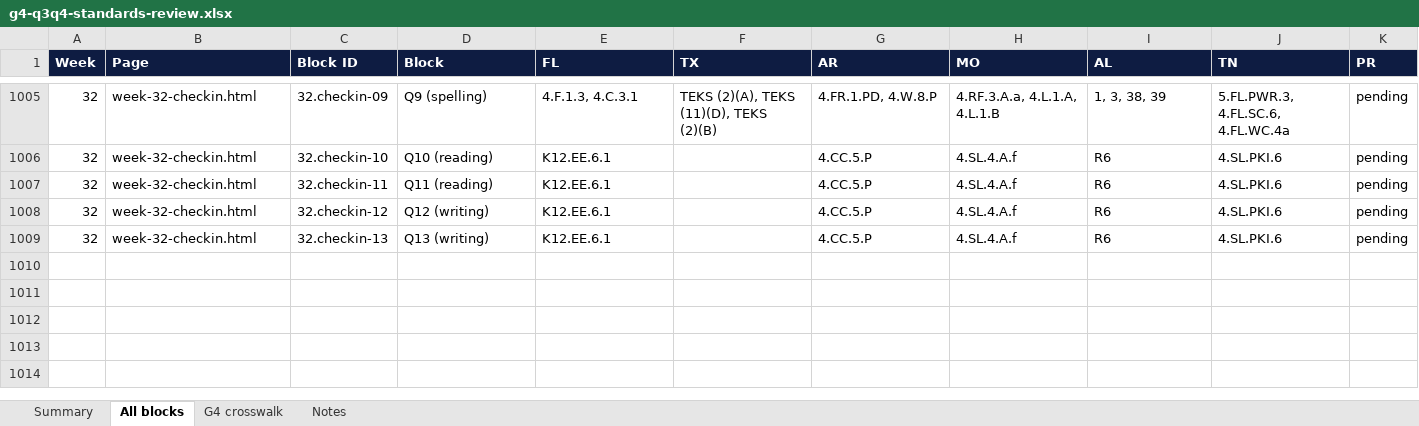
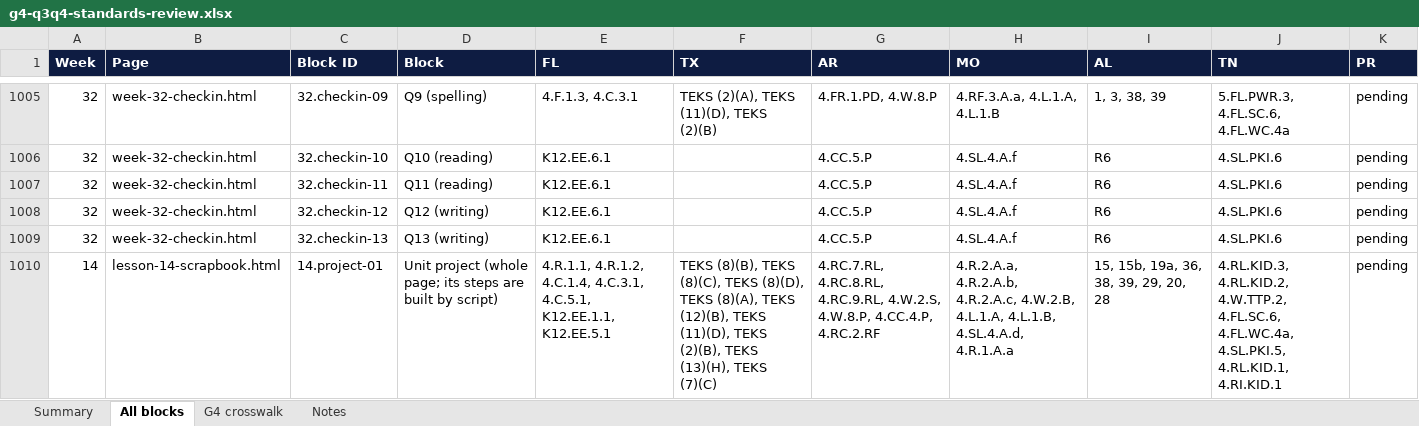
Before and after one commit to optimaondemand/optima-4th-ela, an Excel workbook: standards/g4-q3q4-standards-review.xlsx, sheet All blocks, drawn as a sheet; only a part is shown, gaps mark what is left out; values as stored, in another font and other column widths than the file's, no borders; the diff covers the shown part only; the diff names each change by its address in the sheet, - before the commit and + after, or states it on an @@ line.

```diff
--- a/standards/g4-q3q4-standards-review.xlsx (sheet All blocks)
+++ b/standards/g4-q3q4-standards-review.xlsx (sheet All blocks)
+row 1010: 14 | lesson-14-scrapbook.html | 14.project-01 | Unit project (whole page; its steps are built by script) | 4.R.1.1, 4.R.1.2, 4.C.1.4, 4.C.3.1, 4.C.5.1, K12.EE.1.1, K12.EE.5.1 | TEKS (8)(B), TEKS (8)(C), TEKS (8)(D), TEKS (8)(A), TEKS (12)(B), TEKS (11)(D), TEKS (2)(B), TEKS (13)(H), TEKS (7)(C) | 4.RC.7.RL, 4.RC.8.RL, 4.RC.9.RL, 4.W.2.S, 4.W.8.P, 4.CC.4.P, 4.RC.2.RF | 4.R.2.A.a, 4.R.2.A.b, 4.R.2.A.c, 4.W.2.B, 4.L.1.A, 4.L.1.B, 4.SL.4.A.d, 4.R.1.A.a | 15, 15b, 19a, 36, 38, 39, 29, 20, 28 | 4.RL.KID.3, 4.RL.KID.2, 4.W.TTP.2, 4.FL.SC.6, 4.FL.WC.4a, 4.SL.PKI.5, 4.RL.KID.1, 4.RI.KID.1 | pending
```
Also changed, not shown: 1 added row and 90 edited cells elsewhere in this sheet, sheet Summary, sheet G4 crosswalk, 37 other files.
